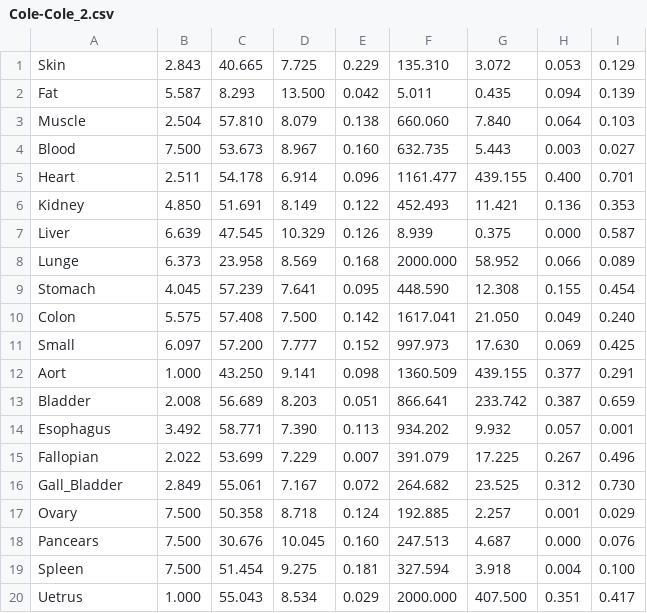
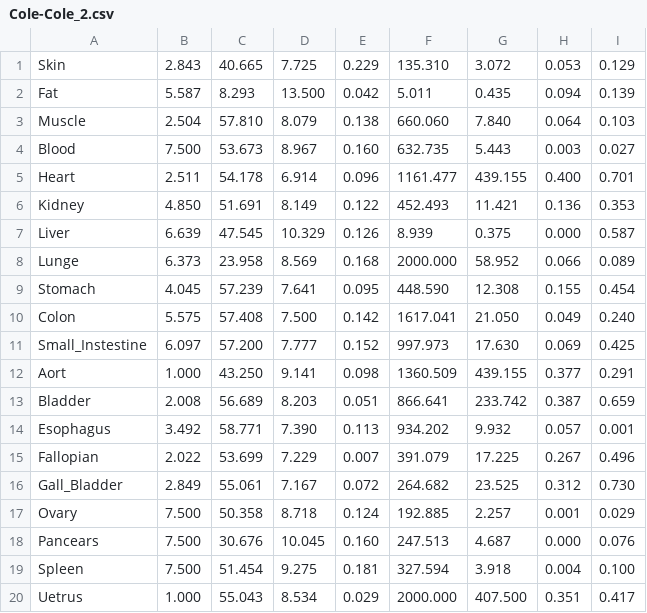
Before and after one commit to OskierP/Projekt_inzynierski_Pakula_Oskar_2021, a CSV file: Cole-Cole_2.csv, drawn as a sheet.

```diff
--- a/Cole-Cole_2.csv
+++ b/Cole-Cole_2.csv
@@ -10,3 +10,3 @@ Stomach,4.045,57.239,7.641,0.095,448.590,12.308,0.155,0.454
 Colon,5.575,57.408,7.500,0.142,1617.041,21.050,0.049,0.240
-Small,6.097,57.200,7.777,0.152,997.973,17.630,0.069,0.425
+Small_Instestine,6.097,57.200,7.777,0.152,997.973,17.630,0.069,0.425
 Aort,1.000,43.250,9.141,0.098,1360.509,439.155,0.377,0.291
```
Also changed, not shown: Cole-Cole_4.csv, 2 other files.
